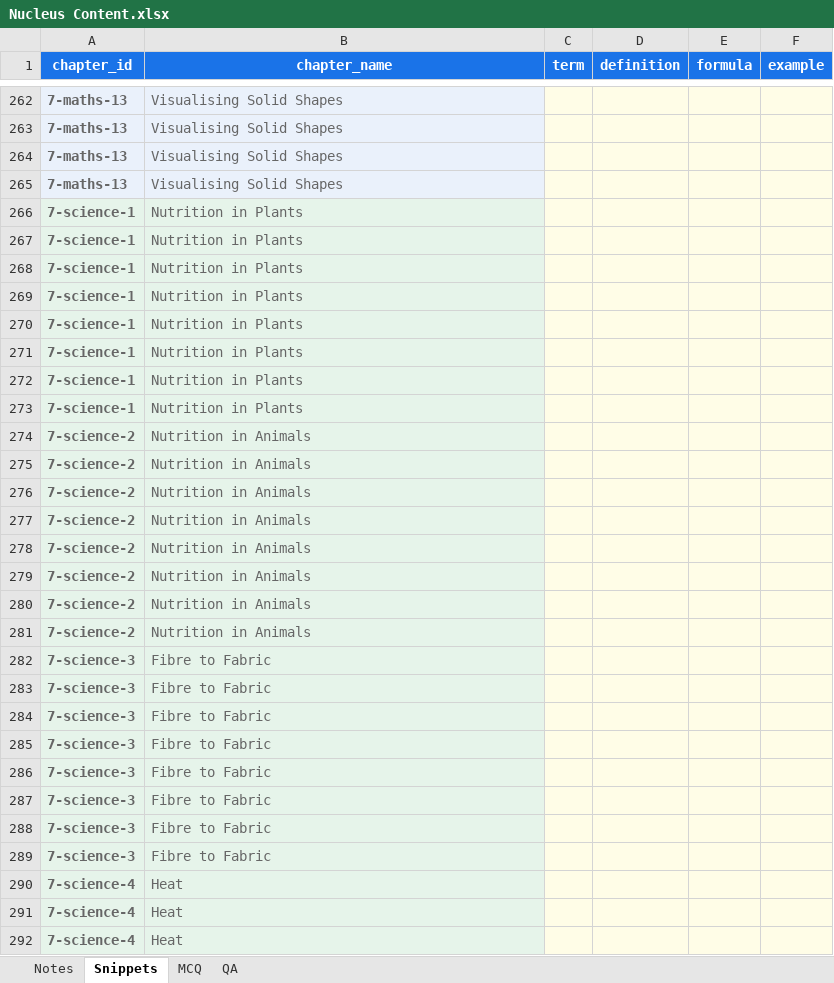
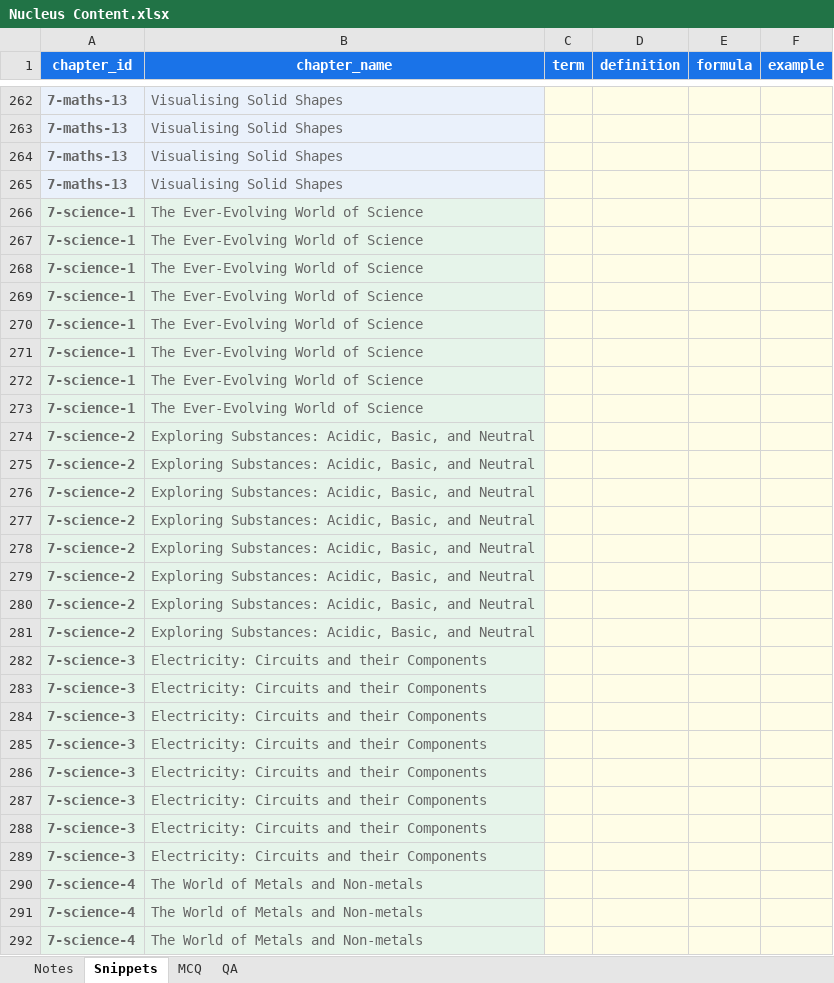
Before and after one commit to czszz9t88w-ops/nucleus, an Excel workbook: templates/Nucleus Content.xlsx, sheet Snippets, drawn as a sheet; only a part is shown, gaps mark what is left out; values as stored, in another font and other column widths than the file's, no borders; the diff covers the shown part only; the diff names each change by its address in the sheet, - before the commit and + after, or states it on an @@ line.

```diff
--- a/templates/Nucleus Content.xlsx (sheet Snippets)
+++ b/templates/Nucleus Content.xlsx (sheet Snippets)
-B266:B273 (chapter_name): Nutrition in Plants
+B266:B273 (chapter_name): The Ever-Evolving World of Science
-B274:B281 (chapter_name): Nutrition in Animals
+B274:B281 (chapter_name): Exploring Substances: Acidic, Basic, and Neutral
-B282:B289 (chapter_name): Fibre to Fabric
+B282:B289 (chapter_name): Electricity: Circuits and their Components
-B290:B292 (chapter_name): Heat
+B290:B292 (chapter_name): The World of Metals and Non-metals
```
Also changed, not shown: other rows of this sheet, sheet MCQ, sheet QA, sheet Notes, 2 other files.
